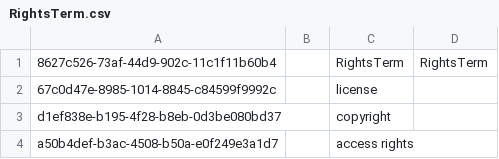
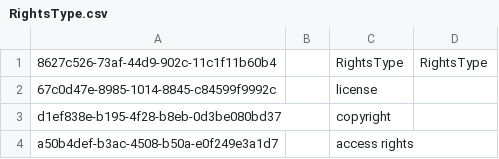
Before and after one commit to cybertaxonomy/cdmlib, a CSV file: cdmlib-model/src/main/resources/terms/RightsType.csv (was cdmlib-model/src/main/resources/terms/RightsTerm.csv), drawn as a sheet.

Commit message:
rightsterm -> rightstype ticket #1306

```diff
--- a/cdmlib-model/src/main/resources/terms/RightsTerm.csv
+++ b/cdmlib-model/src/main/resources/terms/RightsType.csv
@@ -1,2 +1,2 @@
-"8627c526-73af-44d9-902c-11c1f11b60b4",,"RightsTerm","RightsTerm",
+"8627c526-73af-44d9-902c-11c1f11b60b4",,"RightsType","RightsType",
 "67c0d47e-8985-1014-8845-c84599f9992c",,"license",
```
Also changed, not shown: 24 other files.
